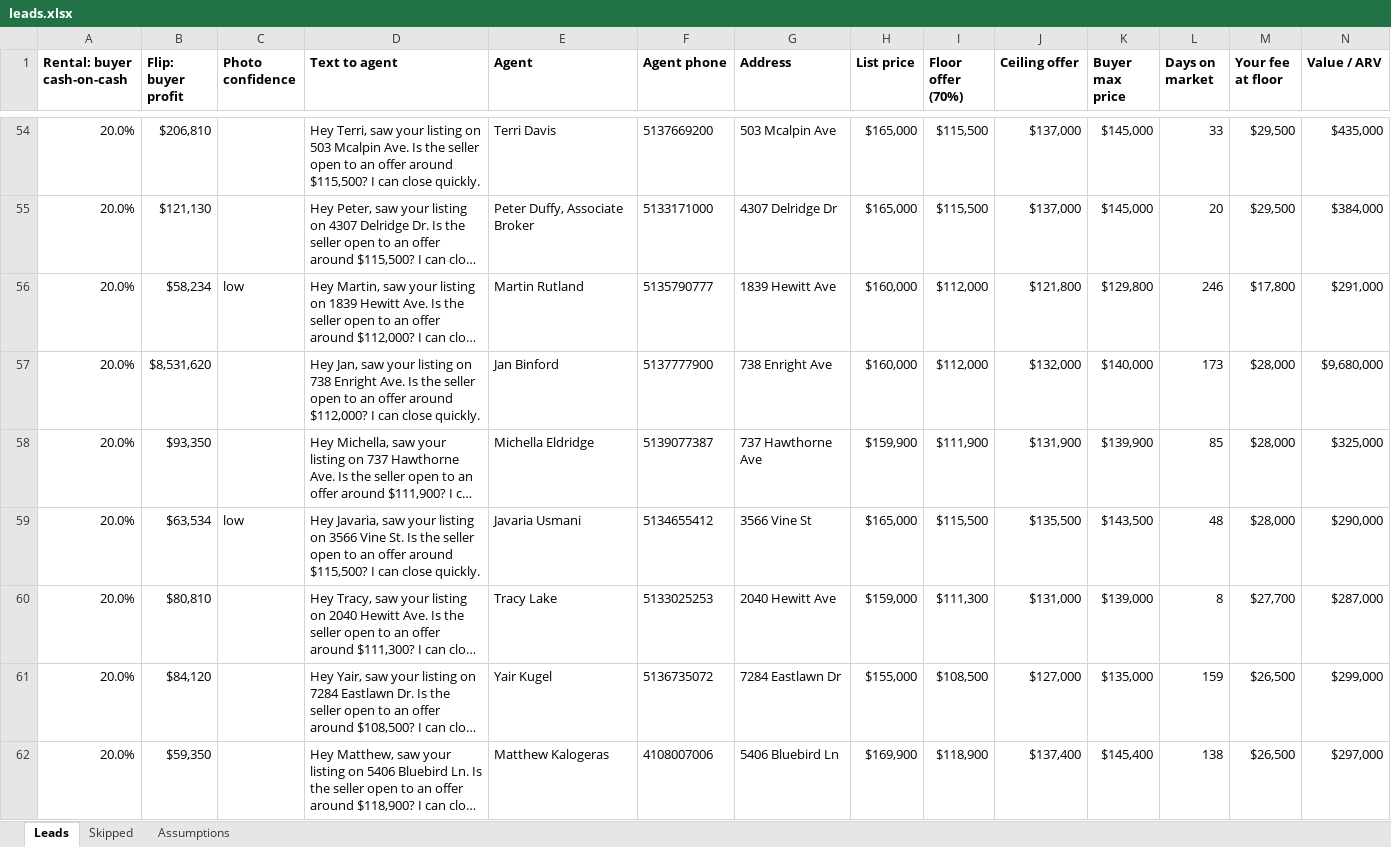
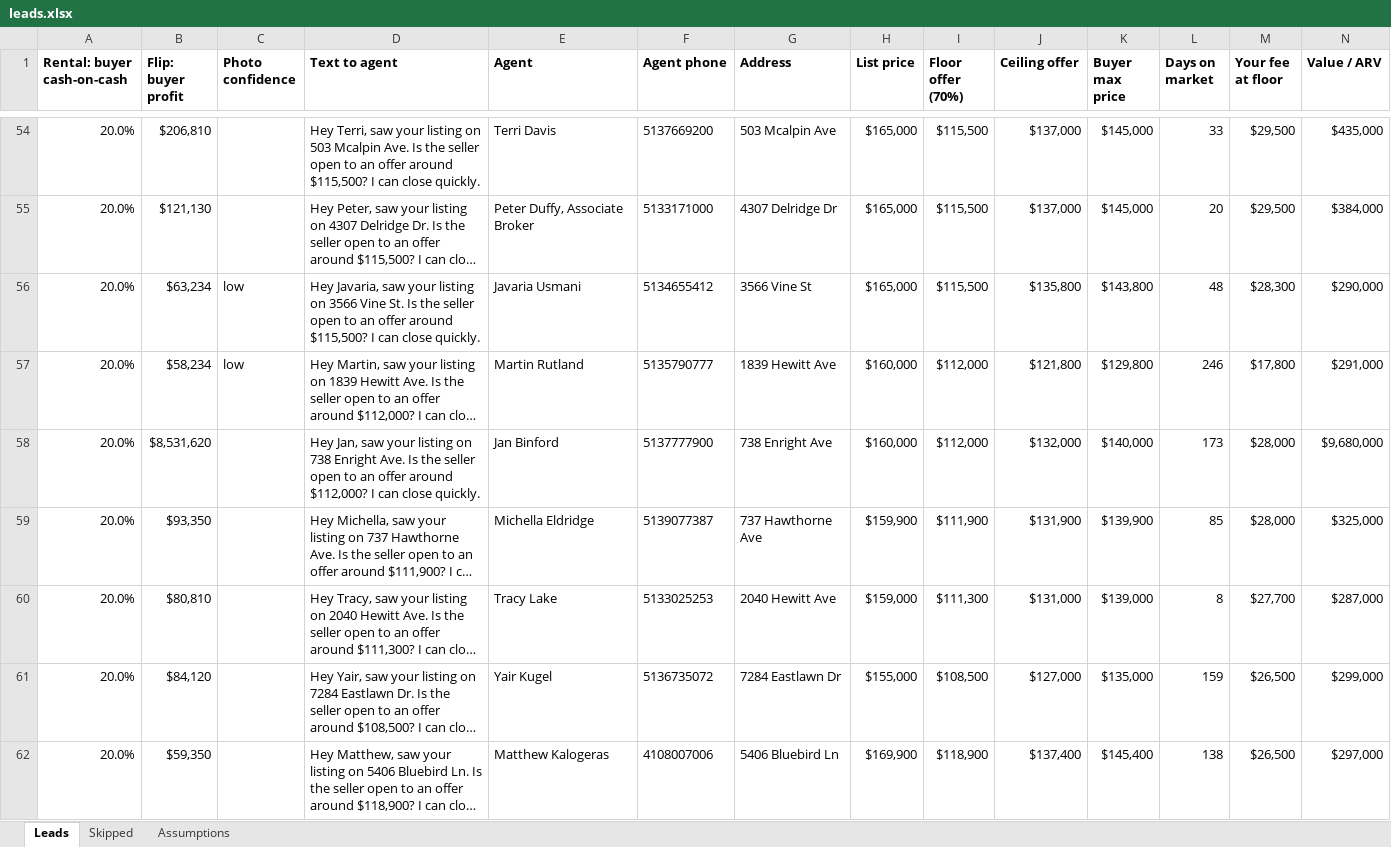
Before and after one commit to thomaswright03/wholesale-deal-finder, an Excel workbook: latest/leads.xlsx, sheet Leads, drawn as a sheet; only a part is shown, gaps mark what is left out; long unchanged cells end in …; values as stored, in another font and other column widths than the file's, no borders; removed rows and columns are numbered as before the commit, all else as after; rows hold the shown columns only; the diff covers the shown part only; the diff names each change by its address in the sheet, - before the commit and + after, or states it on an @@ line.

```diff
--- a/latest/leads.xlsx (sheet Leads)
+++ b/latest/leads.xlsx (sheet Leads)
+row 56: 20.0% | $63,234 | low | Hey Javaria, saw your listing on 3566 Vine St. Is the seller open to an offer around $115,500? I can close quickly. | Javaria Usmani | 5134655412 | 3566 Vine St | $165,000 | $115,500 | $135,800 | $143,800 | 48 | $28,300 | $290,000
-row 59: 20.0% | $63,534 | low | Hey Javaria, saw your listing on 3566 Vine St. Is the seller open to an offer around $115,500? I can close quickly. | Javaria Usmani | 5134655412 | 3566 Vine St | $165,000 | $115,500 | $135,500 | $143,500 | 48 | $28,000 | $290,000
```
Also changed, not shown: 10 added rows, 10 removed rows and 126 edited cells elsewhere in this sheet, sheet Skipped, sheet Assumptions, 2 other files.
